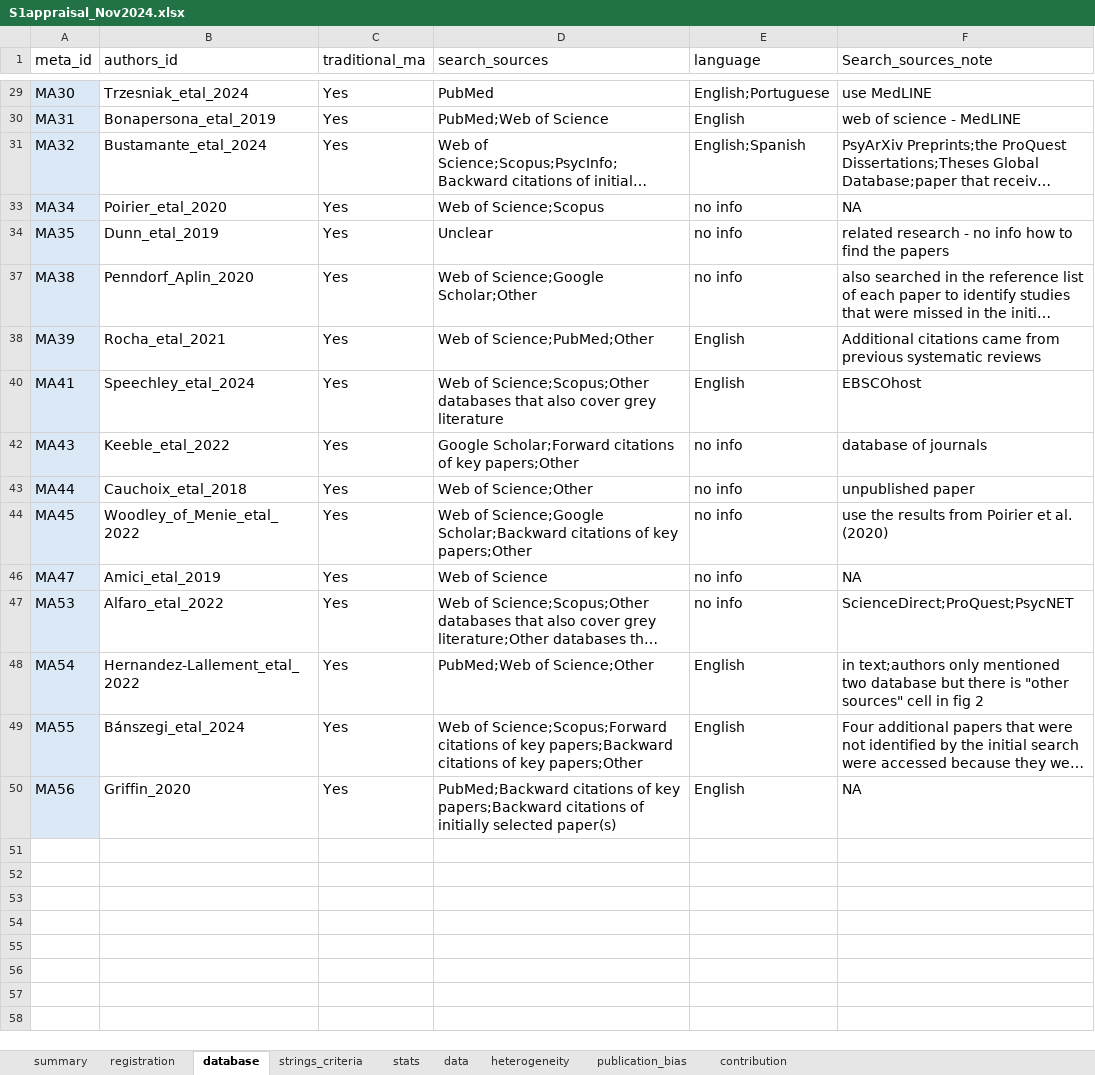
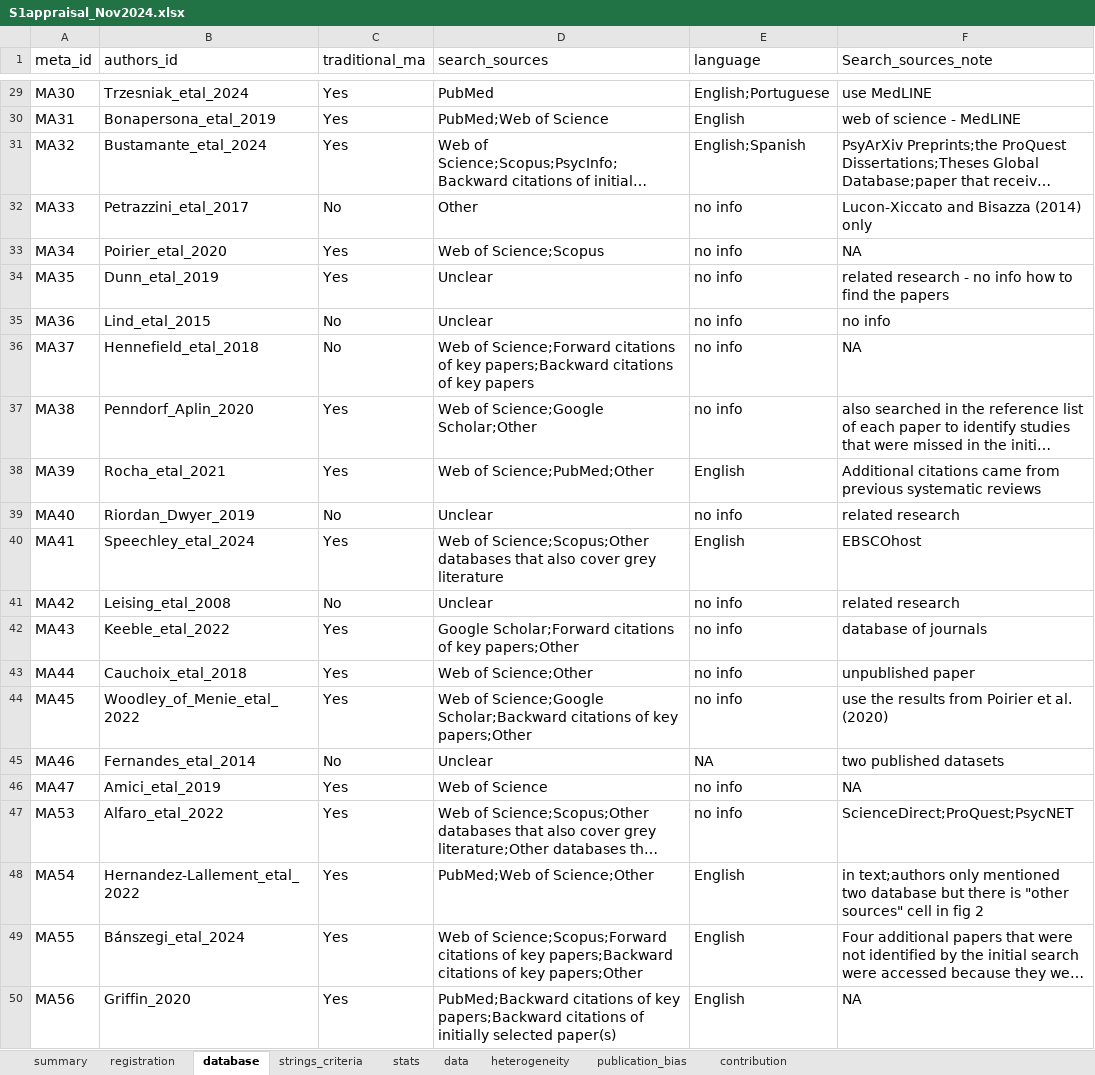
Before and after one commit to Ayumi-495/systematic_mapping_AnimCogn, an Excel workbook: data/S1appraisal_Nov2024.xlsx, sheet database, drawn as a sheet; only a part is shown, gaps mark what is left out; long unchanged cells end in …; values as stored, in another font and other column widths than the file's, no borders; the diff covers the shown part only; the diff names each change by its address in the sheet, - before the commit and + after, or states it on an @@ line.

Commit message:
clean up the dataset
not changed contents - changed font type and size

```diff
--- a/data/S1appraisal_Nov2024.xlsx (sheet database)
+++ b/data/S1appraisal_Nov2024.xlsx (sheet database)
-A29:A31 fill: #DBE9F7
+A29:A31 fill: none
@@ row 32 unhidden: MA33 | Petrazzini_etal_2017 | No | Other | no info | Lucon-Xiccato and Bisazza (2014) only @@
-A33:A34 fill: #DBE9F7
+A33:A34 fill: none
@@ row 35 unhidden: MA36 | Lind_etal_2015 | No | Unclear | no info | no info @@
@@ row 36 unhidden: MA37 | Hennefield_etal_2018 | No | Web of Science;Forward citations of key papers;Backward citations of key papers | no info | NA @@
-A37:A38 fill: #DBE9F7
+A37:A38 fill: none
@@ row 39 unhidden: MA40 | Riordan_Dwyer_2019 | No | Unclear | no info | related research @@
-A40 fill: #DBE9F7
+A40 fill: none
@@ row 41 unhidden: MA42 | Leising_etal_2008 | No | Unclear | no info | related research @@
-A42:A44 fill: #DBE9F7
+A42:A44 fill: none
@@ row 45 unhidden: MA46 | Fernandes_etal_2014 | No | Unclear | NA | two published datasets @@
-A46:A50 fill: #DBE9F7
+A46:A50 fill: none
```
Also changed, not shown: 3 hidden or unhidden rows and cell formats elsewhere in this sheet, sheet strings_criteria, sheet stats, sheet summary, sheet publication_bias, sheet data, sheet contribution, 2 more sheets, data/papers/primary_paper.xlsx, data/papers/secondary_paper.xlsx, 1 other file.
